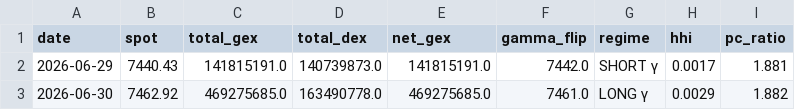
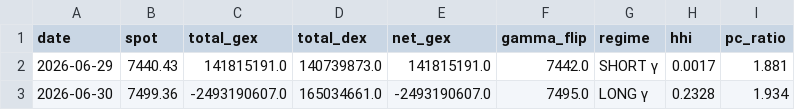
Before and after one commit to electribe15/DerivativeAnalytics, a CSV file: gex_history/gex_metrics_history.csv, drawn as a sheet.

```diff
--- a/gex_history/gex_metrics_history.csv
+++ b/gex_history/gex_metrics_history.csv
@@ -2,2 +2,2 @@ date,spot,total_gex,total_dex,net_gex,gamma_flip,regime,hhi,pc_ratio
 2026-06-29,7440.43,141815191.0,140739873.0,141815191.0,7442.0,SHORT γ,0.0017,1.881
-2026-06-30,7462.92,469275685.0,163490778.0,469275685.0,7461.0,LONG γ,0.0029,1.882
+2026-06-30,7499.36,-2493190607.0,165034661.0,-2493190607.0,7495.0,LONG γ,0.2328,1.934
```
Also changed, not shown: paper_trades/positions.csv, 2 other files.
